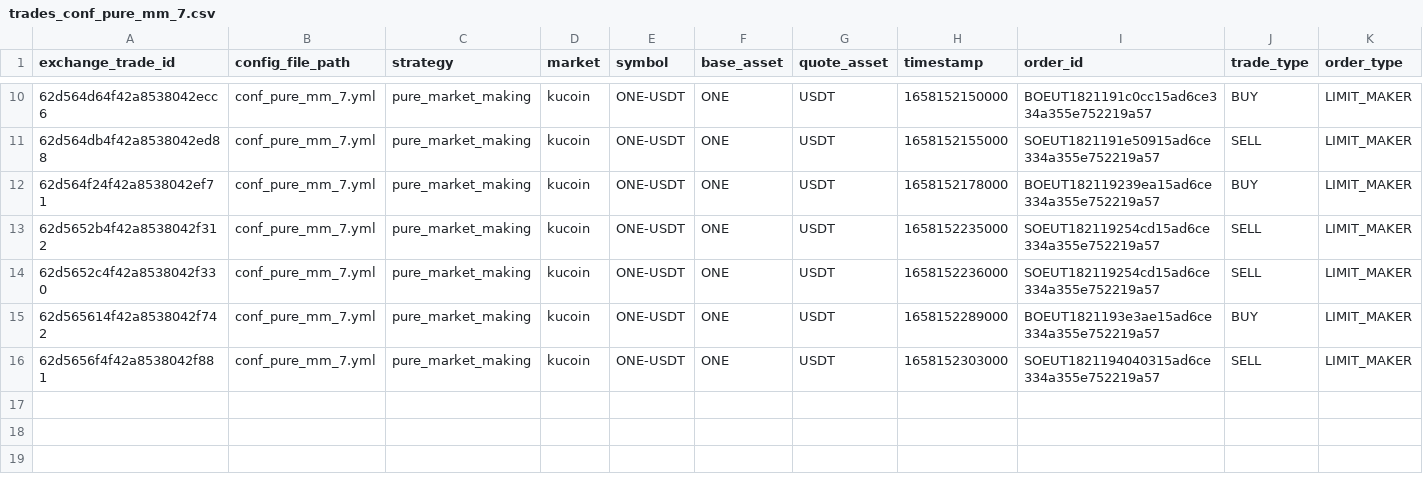
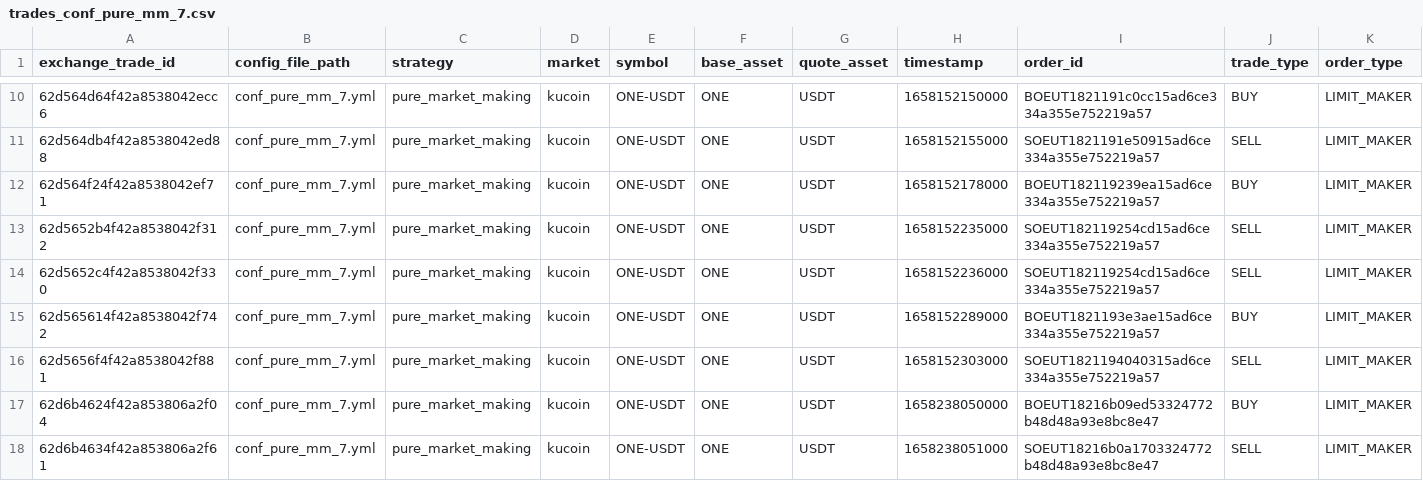
Before and after one commit to jellebuth/Jelle-V2.4.4, a CSV file: data/trades_conf_pure_mm_7.csv, drawn as a sheet; only a part is shown, gaps mark what is left out; rows hold the shown columns only; the diff names each change by its address in the sheet, - before the commit and + after, or states it on an @@ line.

```diff
--- a/data/trades_conf_pure_mm_7.csv
+++ b/data/trades_conf_pure_mm_7.csv
+row 17: 62d6b4624f42a853806a2f04 | conf_pure_mm_7.yml | pure_market_making | kucoin | ONE-USDT | ONE | USDT | 1658238050000 | BOEUT18216b09ed53324772b48d48a93e8bc8e47 | BUY | LIMIT_MAKER
+row 18: 62d6b4634f42a853806a2f61 | conf_pure_mm_7.yml | pure_market_making | kucoin | ONE-USDT | ONE | USDT | 1658238051000 | SOEUT18216b0a1703324772b48d48a93e8bc8e47 | SELL | LIMIT_MAKER
```
Also changed, not shown: 11 other files.
